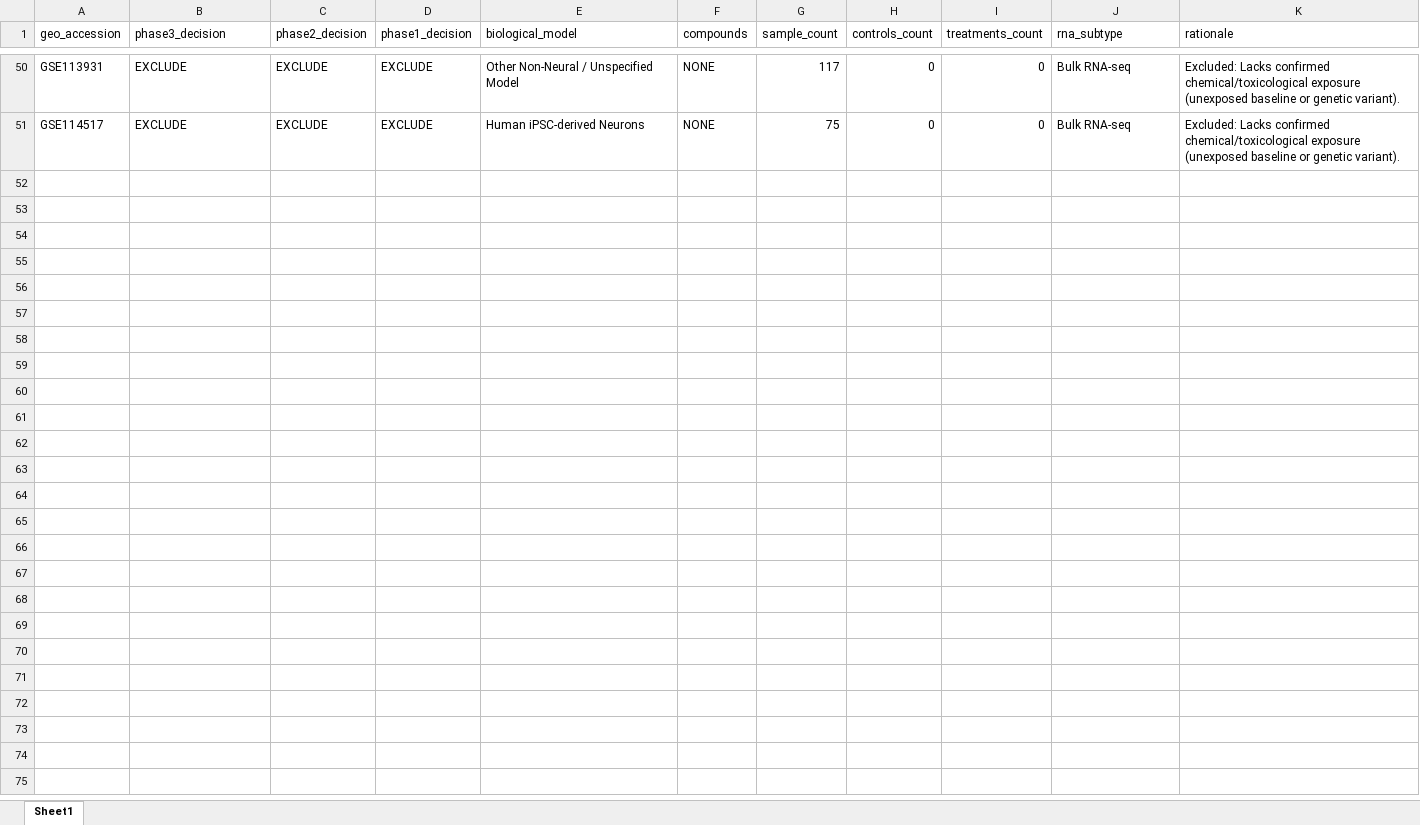
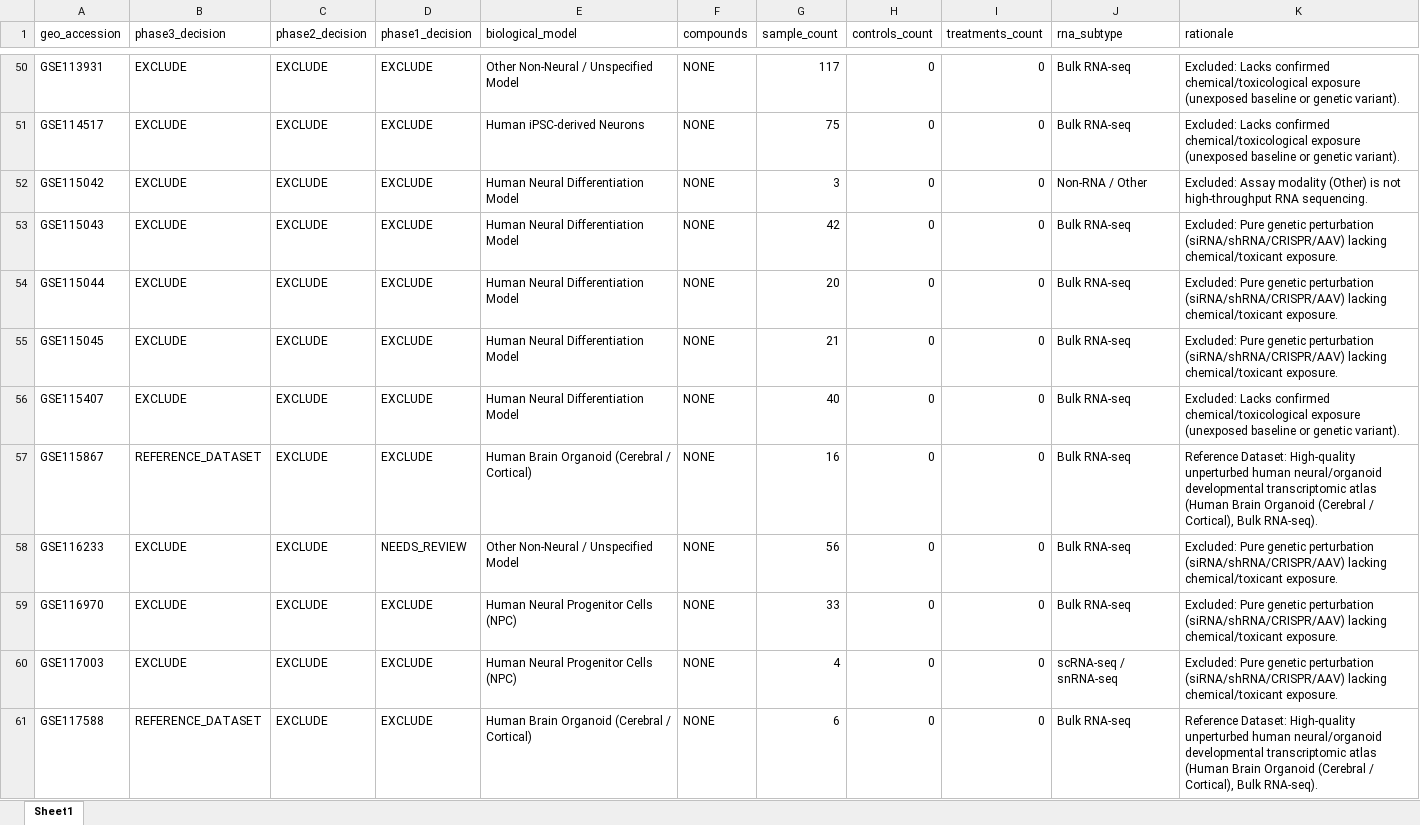
Before and after one commit to bioprintingLabsInc/DNT-Organoid-AI, an Excel workbook: outputs/verification/phase3/phase3_decision_log.xlsx, sheet Sheet1, drawn as a sheet; only a part is shown, gaps mark what is left out; values as stored, in another font and other column widths than the file's, no borders; the diff covers the shown part only; the diff names each change by its address in the sheet, - before the commit and + after, or states it on an @@ line.

Commit message:
feat(verification): phase 3 repair batch 2/34 (records 51-100 of 1666)

```diff
--- a/outputs/verification/phase3/phase3_decision_log.xlsx (sheet Sheet1)
+++ b/outputs/verification/phase3/phase3_decision_log.xlsx (sheet Sheet1)
+row 52: GSE115042 | EXCLUDE | EXCLUDE | EXCLUDE | Human Neural Differentiation Model | NONE | 3 | 0 | 0 | Non-RNA / Other | Excluded: Assay modality (Other) is not high-throughput RNA sequencing.
+row 53: GSE115043 | EXCLUDE | EXCLUDE | EXCLUDE | Human Neural Differentiation Model | NONE | 42 | 0 | 0 | Bulk RNA-seq | Excluded: Pure genetic perturbation (siRNA/shRNA/CRISPR/AAV) lacking chemical/toxicant exposure.
+row 54: GSE115044 | EXCLUDE | EXCLUDE | EXCLUDE | Human Neural Differentiation Model | NONE | 20 | 0 | 0 | Bulk RNA-seq | Excluded: Pure genetic perturbation (siRNA/shRNA/CRISPR/AAV) lacking chemical/toxicant exposure.
+row 55: GSE115045 | EXCLUDE | EXCLUDE | EXCLUDE | Human Neural Differentiation Model | NONE | 21 | 0 | 0 | Bulk RNA-seq | Excluded: Pure genetic perturbation (siRNA/shRNA/CRISPR/AAV) lacking chemical/toxicant exposure.
+row 56: GSE115407 | EXCLUDE | EXCLUDE | EXCLUDE | Human Neural Differentiation Model | NONE | 40 | 0 | 0 | Bulk RNA-seq | Excluded: Lacks confirmed chemical/toxicological exposure (unexposed baseline or genetic variant).
+row 57: GSE115867 | REFERENCE_DATASET | EXCLUDE | EXCLUDE | Human Brain Organoid (Cerebral / Cortical) | NONE | 16 | 0 | 0 | Bulk RNA-seq | Reference Dataset: High-quality unperturbed human neural/organoid developmental transcriptomic atlas (Human Brain Organoid (Cerebral / Cortical), Bulk RNA-seq).
+row 58: GSE116233 | EXCLUDE | EXCLUDE | NEEDS_REVIEW | Other Non-Neural / Unspecified Model | NONE | 56 | 0 | 0 | Bulk RNA-seq | Excluded: Pure genetic perturbation (siRNA/shRNA/CRISPR/AAV) lacking chemical/toxicant exposure.
+row 59: GSE116970 | EXCLUDE | EXCLUDE | EXCLUDE | Human Neural Progenitor Cells (NPC) | NONE | 33 | 0 | 0 | Bulk RNA-seq | Excluded: Pure genetic perturbation (siRNA/shRNA/CRISPR/AAV) lacking chemical/toxicant exposure.
+row 60: GSE117003 | EXCLUDE | EXCLUDE | EXCLUDE | Human Neural Progenitor Cells (NPC) | NONE | 4 | 0 | 0 | scRNA-seq / snRNA-seq | Excluded: Pure genetic perturbation (siRNA/shRNA/CRISPR/AAV) lacking chemical/toxicant exposure.
+row 61: GSE117588 | REFERENCE_DATASET | EXCLUDE | EXCLUDE | Human Brain Organoid (Cerebral / Cortical) | NONE | 6 | 0 | 0 | Bulk RNA-seq | Reference Dataset: High-quality unperturbed human neural/organoid developmental transcriptomic atlas (Human Brain Organoid (Cerebral / Cortical), Bulk RNA-seq).
```
Also changed, not shown: 40 added rows elsewhere in this sheet, data/metadata/dnt_experimental_conditions_inventory.xlsx, data/metadata/dnt_master_dataset_inventory.xlsx, 11 other files.
